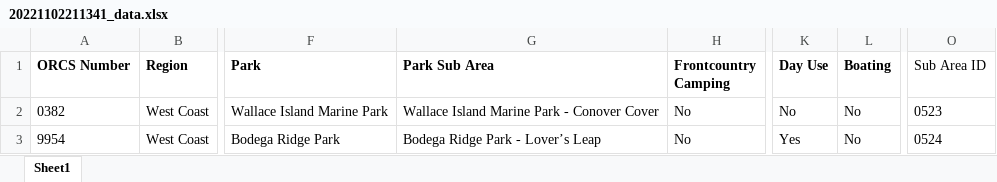
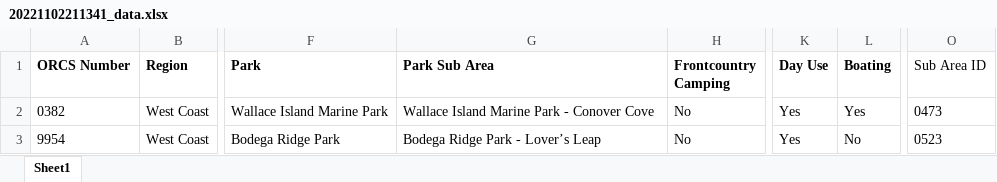
Before and after one commit to bcgov/parks-reso-public, an Excel workbook: migrations-data/20221102211341_data.xlsx, sheet Sheet1, drawn as a sheet; only a part is shown, gaps mark what is left out; values as stored, in another font and other column widths than the file's, no borders; the diff names each change by its address in the sheet, - before the commit and + after, or states it on an @@ line.

```diff
--- a/migrations-data/20221102211341_data.xlsx (sheet Sheet1)
+++ b/migrations-data/20221102211341_data.xlsx (sheet Sheet1)
-G2 (Park Sub Area): Wallace Island Marine Park - Conover Cover
+G2 (Park Sub Area): Wallace Island Marine Park - Conover Cove
-K2 (Day Use): No
+K2 (Day Use): Yes
-L2 (Boating): No
+L2 (Boating): Yes
-O2 (Sub Area ID): 0523
+O2 (Sub Area ID): 0473
-O3 (Sub Area ID): 0524
+O3 (Sub Area ID): 0523
```
Also changed, not shown: tools/Park Name Comparisons.xlsx, 2 other files.
